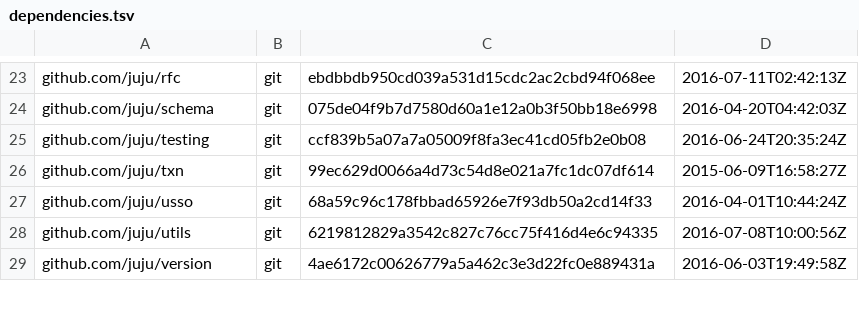
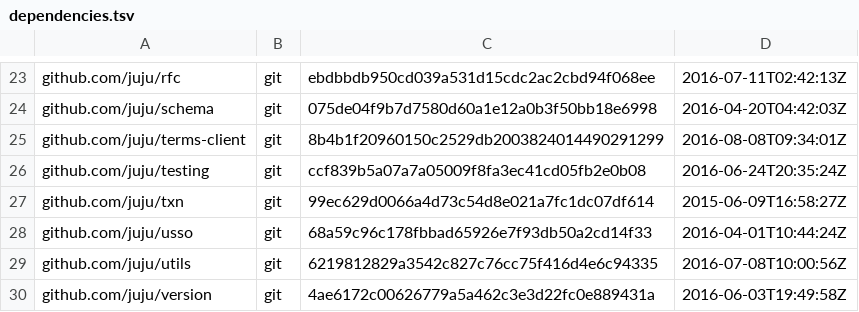
Before and after one commit to juju/romulus, a TSV file: dependencies.tsv, drawn as a sheet; only a part is shown, gaps mark what is left out; the diff names each change by its address in the sheet, - before the commit and + after, or states it on an @@ line.

Commit message:
api/terms: Removed terms api (now lives in juju/terms-client)

```diff
--- a/dependencies.tsv
+++ b/dependencies.tsv
+row 25: github.com/juju/terms-client | git | 8b4b1f20960150c2529db2003824014490291299 | 2016-08-08T09:34:01Z
```
Also changed, not shown: 6 other files.
